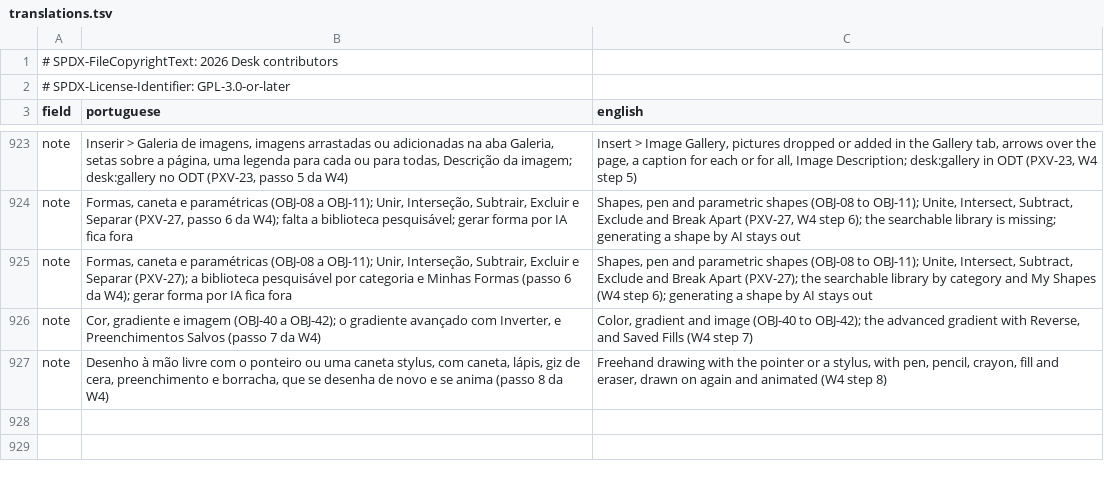
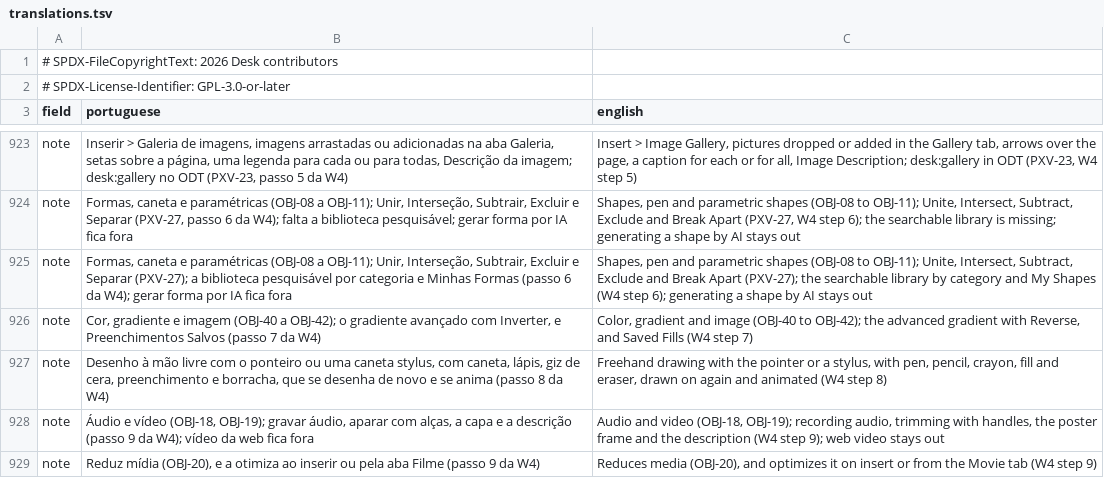
Before and after one commit to brahm/desk, a TSV file: corpus/inventory/translations.tsv, drawn as a sheet; only a part is shown, gaps mark what is left out.

```diff
--- a/corpus/inventory/translations.tsv
+++ b/corpus/inventory/translations.tsv
@@ -927 +927,3 @@ note	Cor, gradiente e imagem (OBJ-40 a OBJ-42); o gradiente avançado com Invert
 note	Desenho à mão livre com o ponteiro ou uma caneta stylus, com caneta, lápis, giz de cera, preenchimento e borracha, que se desenha de novo e se anima (passo 8 da W4)	Freehand drawing with the pointer or a stylus, with pen, pencil, crayon, fill and eraser, drawn on again and animated (W4 step 8)
+note	Áudio e vídeo (OBJ-18, OBJ-19); gravar áudio, aparar com alças, a capa e a descrição (passo 9 da W4); vídeo da web fica fora	Audio and video (OBJ-18, OBJ-19); recording audio, trimming with handles, the poster frame and the description (W4 step 9); web video stays out
+note	Reduz mídia (OBJ-20), e a otimiza ao inserir ou pela aba Filme (passo 9 da W4)	Reduces media (OBJ-20), and optimizes it on insert or from the Movie tab (W4 step 9)
```
Also changed, not shown: corpus/inventory/writer.tsv, docs/dashboard/changes.tsv, 32 other files.
